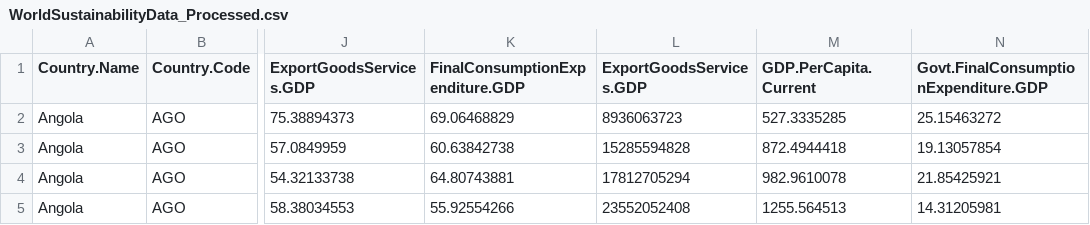
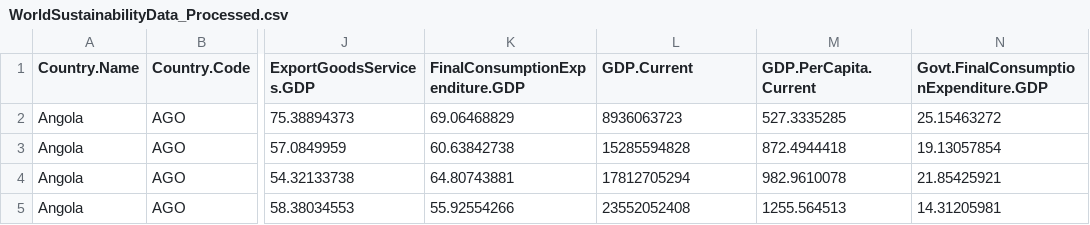
Before and after one commit to megardn/stat571-18-final, a CSV file: data/WorldSustainabilityData_Processed.csv, drawn as a sheet; only a part is shown, gaps mark what is left out; the diff names each change by its address in the sheet, - before the commit and + after, or states it on an @@ line.

Commit message:
fixed duplicate column

```diff
--- a/data/WorldSustainabilityData_Processed.csv
+++ b/data/WorldSustainabilityData_Processed.csv
-L1: ExportGoodsServices.GDP
+L1: GDP.Current
```
Also changed, not shown: 2 other files.
